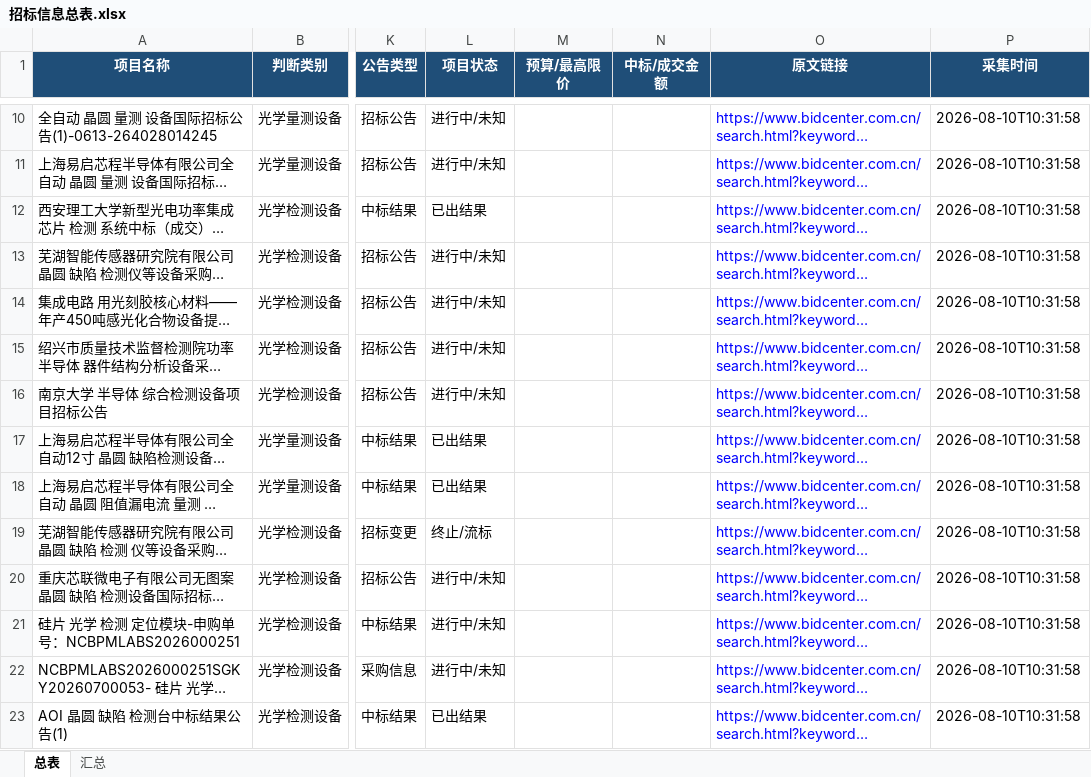
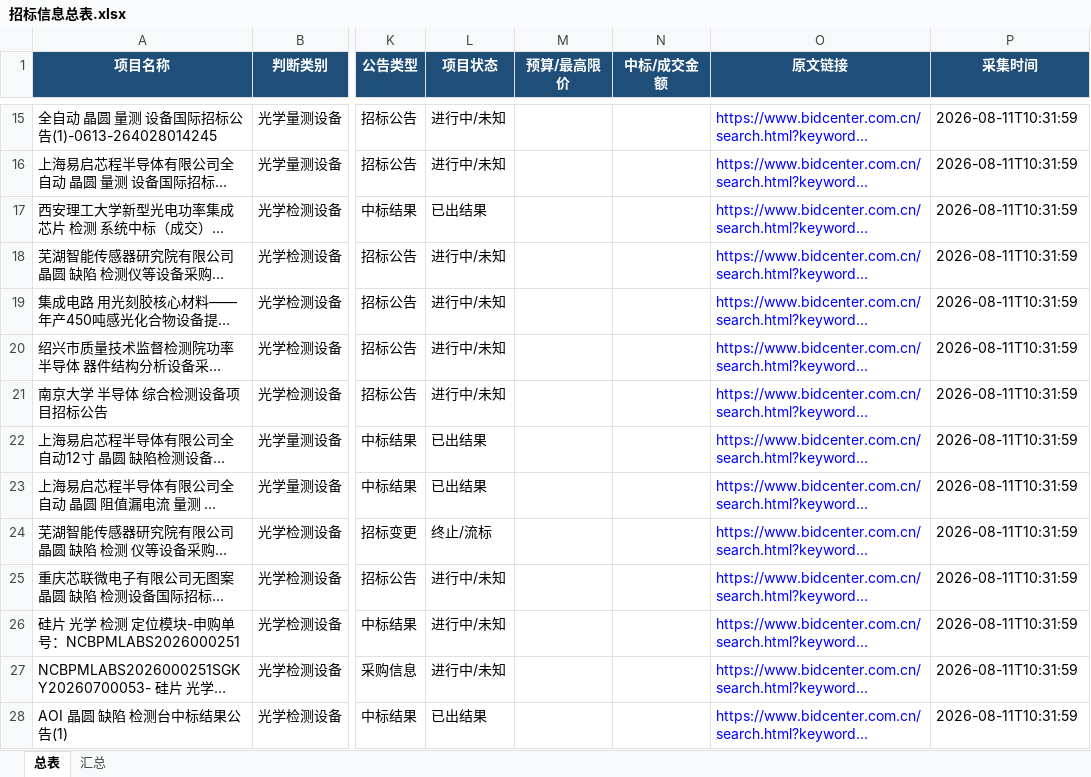
Before and after one commit to d2vs8pz7rj-create/d2vs8pz7rj-create.github.io, an Excel workbook: downloads/招标信息总表.xlsx, sheet 总表, drawn as a sheet; only a part is shown, gaps mark what is left out; long unchanged cells end in …; values as stored, in another font and other column widths than the file's, no borders; table styles not drawn; addresses are those after the commit; the diff covers the shown part only; the diff names each change by its address in the sheet, - before the commit and + after, or states it on an @@ line.

Commit message:
Update downloads/招标信息总表.xlsx

```diff
--- a/downloads/招标信息总表.xlsx (sheet 总表)
+++ b/downloads/招标信息总表.xlsx (sheet 总表)
-P15:P28 (采集时间): 2026-08-10T10:31:58
+P15:P28 (采集时间): 2026-08-11T10:31:59
```
Also changed, not shown: 5 added rows and 66 edited cells elsewhere in this sheet, sheet 汇总.
